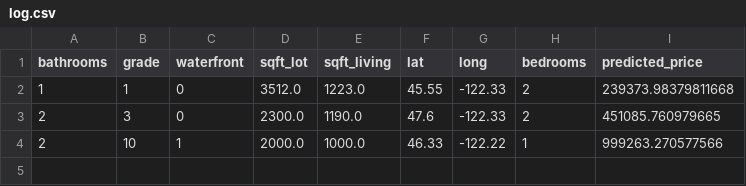
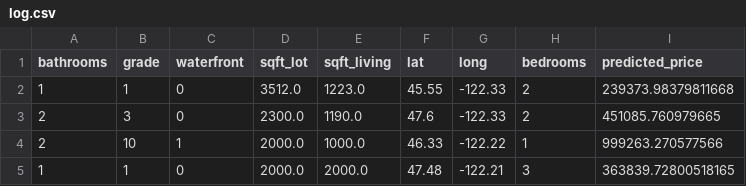
Before and after one commit to jlalvarezpulido/HousingModel, a CSV file: log.csv, drawn as a sheet.

```diff
--- a/log.csv
+++ b/log.csv
@@ -4 +4,2 @@ bathrooms,grade,waterfront,sqft_lot,sqft_living,lat,long,bedrooms,predicted_pric
 2,10,1,2000.0,1000.0,46.33,-122.22,1,999263.270577566
+1,1,0,2000.0,2000.0,47.48,-122.21,3,363839.72800518165
```
Also changed, not shown: 2 other files.
